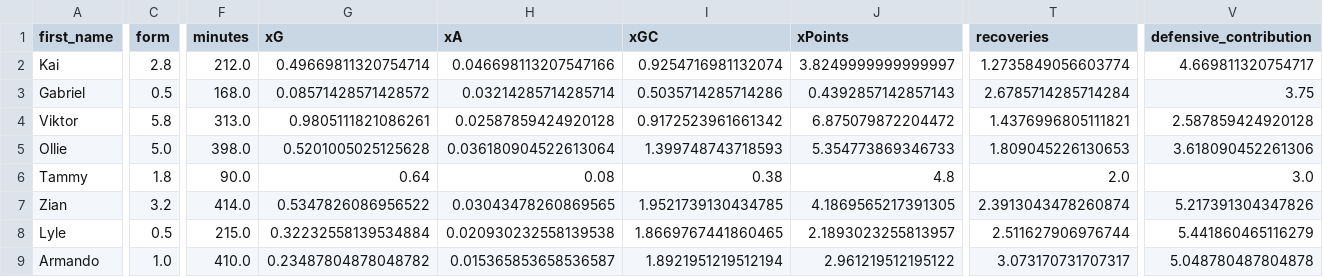
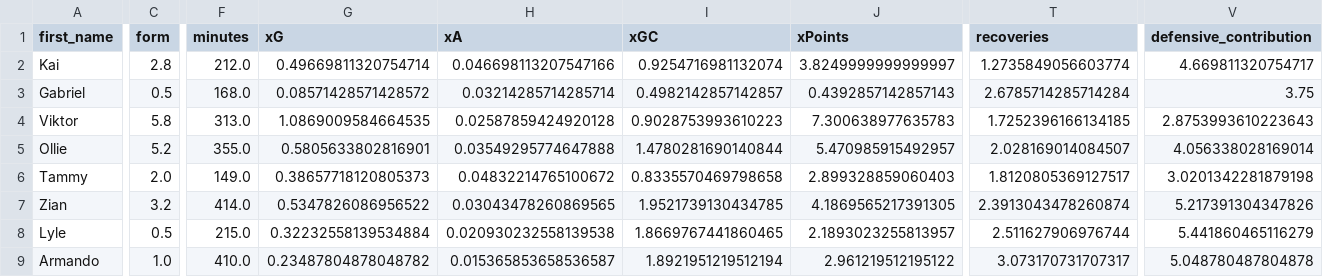
Before and after one commit to sarthakk88/FPL-StatsHub, a CSV file: data/attackers_home_last5.csv, drawn as a sheet; only a part is shown, gaps mark what is left out; the diff covers the shown part only; the diff names each change by its address in the sheet, - before the commit and + after, or states it on an @@ line.

```diff
--- a/data/attackers_home_last5.csv
+++ b/data/attackers_home_last5.csv
-I3 (xGC): 0.5035714285714286
+I3 (xGC): 0.4982142857142857
-G4 (xG): 0.9805111821086261
+G4 (xG): 1.0869009584664535
-I4 (xGC): 0.9172523961661342
+I4 (xGC): 0.9028753993610223
-J4 (xPoints): 6.875079872204472
+J4 (xPoints): 7.300638977635783
-T4 (recoveries): 1.4376996805111821
+T4 (recoveries): 1.7252396166134185
-V4 (defensive_contribution): 2.587859424920128
+V4 (defensive_contribution): 2.8753993610223643
-C5 (form): 5.0
+C5 (form): 5.2
-F5 (minutes): 398.0
+F5 (minutes): 355.0
-G5 (xG): 0.5201005025125628
+G5 (xG): 0.5805633802816901
-H5 (xA): 0.036180904522613064
+H5 (xA): 0.03549295774647888
-I5 (xGC): 1.399748743718593
+I5 (xGC): 1.4780281690140844
-J5 (xPoints): 5.354773869346733
+J5 (xPoints): 5.470985915492957
-T5 (recoveries): 1.809045226130653
+T5 (recoveries): 2.028169014084507
-V5 (defensive_contribution): 3.618090452261306
+V5 (defensive_contribution): 4.056338028169014
-C6 (form): 1.8
+C6 (form): 2.0
-F6 (minutes): 90.0
+F6 (minutes): 149.0
-G6 (xG): 0.64
+G6 (xG): 0.38657718120805373
-H6 (xA): 0.08
+H6 (xA): 0.04832214765100672
-I6 (xGC): 0.38
+I6 (xGC): 0.8335570469798658
-J6 (xPoints): 4.8
+J6 (xPoints): 2.899328859060403
-T6 (recoveries): 2.0
+T6 (recoveries): 1.8120805369127517
-V6 (defensive_contribution): 3.0
+V6 (defensive_contribution): 3.0201342281879198
```
Also changed, not shown: 79 edited cells elsewhere in this file, data/defenders_last5.csv, data/goalkeepers_away.csv, 27 other files.
